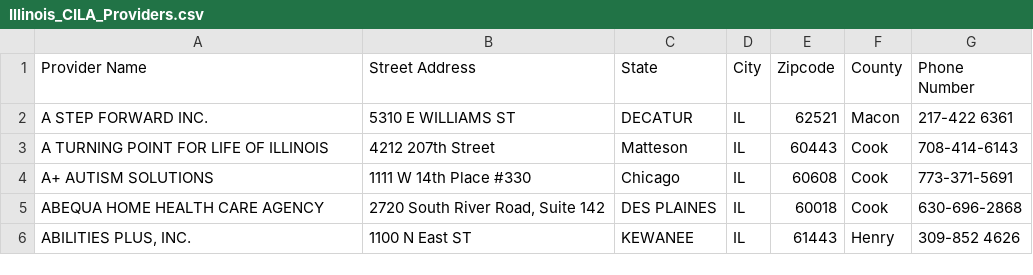
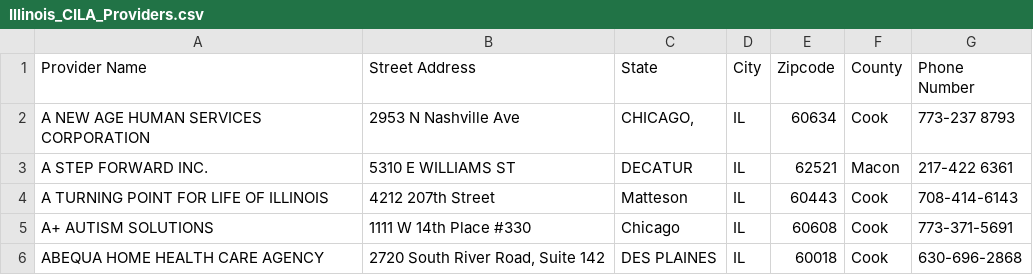
Before and after one commit to harrynwosu/IDD-Project, a CSV file: Illinois_CILA_Providers.csv, drawn as a sheet; only a part is shown; the shorter side is filled out with more unchanged rows.

```diff
--- a/Illinois_CILA_Providers.csv
+++ b/Illinois_CILA_Providers.csv
@@ -1,2 +1,3 @@
 Provider Name,Street Address,State,City,Zipcode,County,Phone Number
+A NEW AGE HUMAN SERVICES CORPORATION,2953 N Nashville Ave,"CHICAGO,",IL,60634,Cook,773-237 8793
 A STEP FORWARD INC.,5310 E WILLIAMS ST,DECATUR,IL,62521,Macon,217-422 6361
```
Also changed, not shown: 5 other files.
